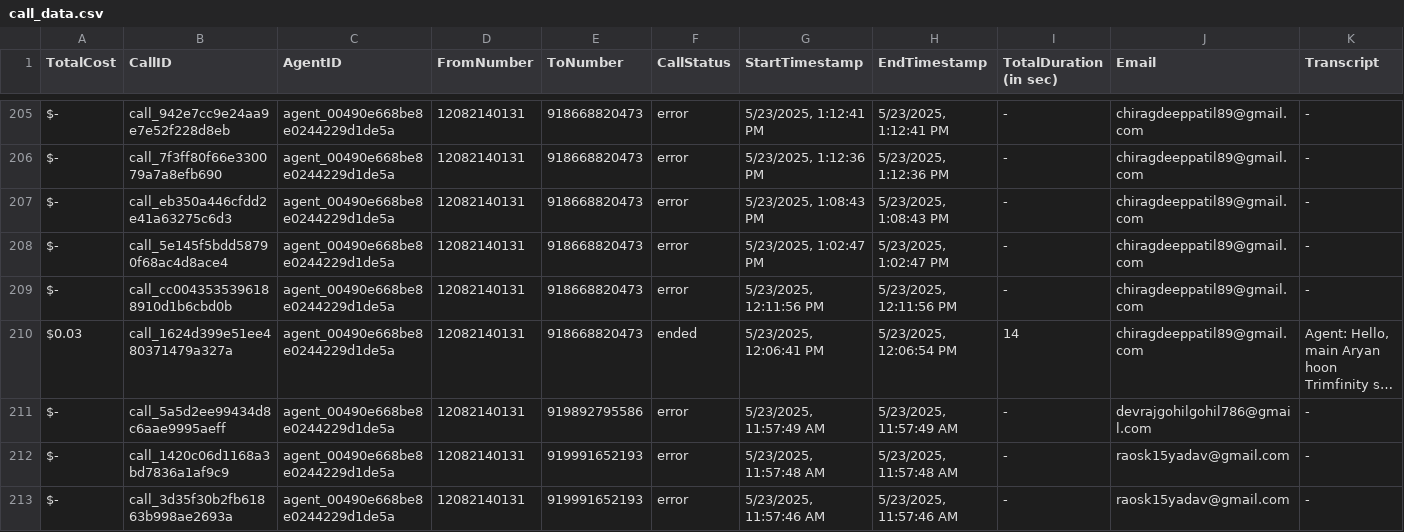
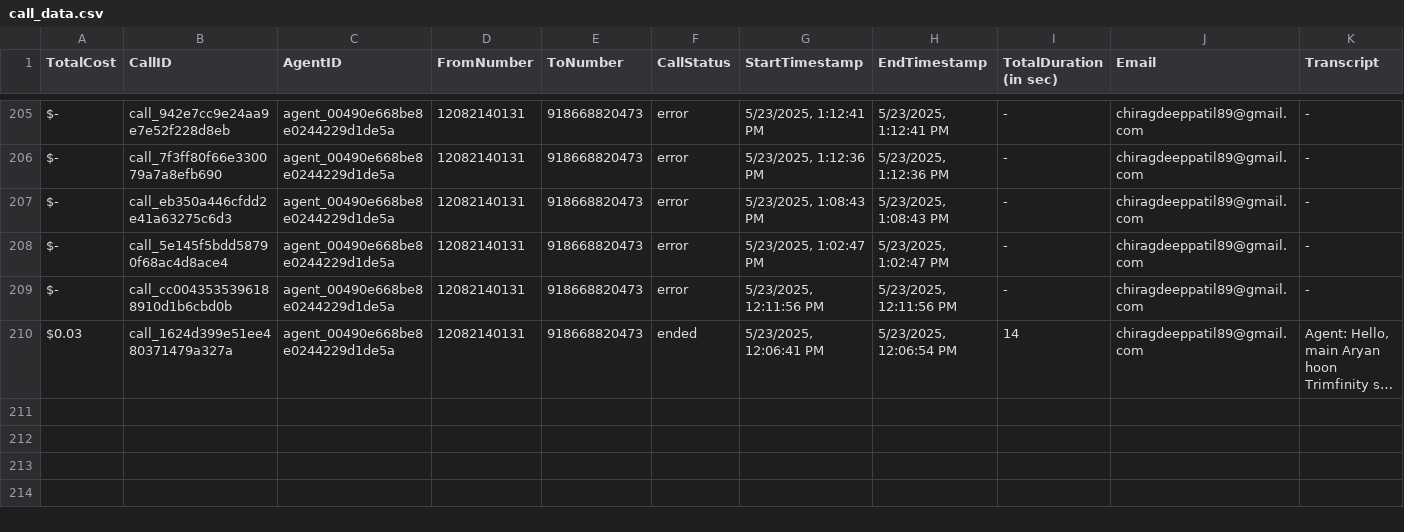
Before and after one commit to Urban-gabru-yog/Trimfinity_Dashboard_1104, a CSV file: data/call_data.csv, drawn as a sheet; only a part is shown, gaps mark what is left out; long unchanged cells end in …; rows hold the shown columns only; the diff covers the shown part only; the diff names each change by its address in the sheet, - before the commit and + after, or states it on an @@ line.

```diff
--- a/data/call_data.csv
+++ b/data/call_data.csv
-row 211: $- | call_5a5d2ee99434d8c6aae9995aeff | agent_00490e668be8e0244229d1de5a | 12082140131 | 919892795586 | error | 5/23/2025, 11:57:49 AM | 5/23/2025, 11:57:49 AM | - | devrajgohilgohil786@gmail.com | -
-row 212: $- | call_1420c06d1168a3bd7836a1af9c9 | agent_00490e668be8e0244229d1de5a | 12082140131 | 919991652193 | error | 5/23/2025, 11:57:48 AM | 5/23/2025, 11:57:48 AM | - | raosk15yadav@gmail.com | -
-row 213: $- | call_3d35f30b2fb61863b998ae2693a | agent_00490e668be8e0244229d1de5a | 12082140131 | 919991652193 | error | 5/23/2025, 11:57:46 AM | 5/23/2025, 11:57:46 AM | - | raosk15yadav@gmail.com | -
```
Also changed, not shown: 8 removed rows elsewhere in this file, 2 other files.
